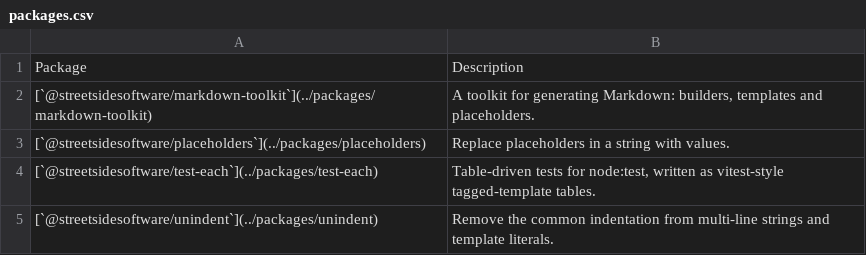
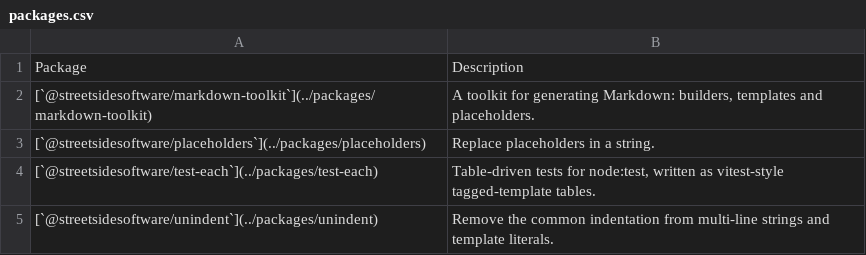
Before and after one commit to streetsidesoftware/toolbox, a CSV file: static/packages.csv, drawn as a sheet.

```diff
--- a/static/packages.csv
+++ b/static/packages.csv
@@ -2,3 +2,3 @@ Package,Description
 [`@streetsidesoftware/markdown-toolkit`](../packages/markdown-toolkit),"A toolkit for generating Markdown: builders, templates and placeholders."
-[`@streetsidesoftware/placeholders`](../packages/placeholders),Replace placeholders in a string with values.
+[`@streetsidesoftware/placeholders`](../packages/placeholders),Replace placeholders in a string.
 [`@streetsidesoftware/test-each`](../packages/test-each),"Table-driven tests for node:test, written as vitest-style tagged-template tables."
```
Also changed, not shown: 1 other file.
